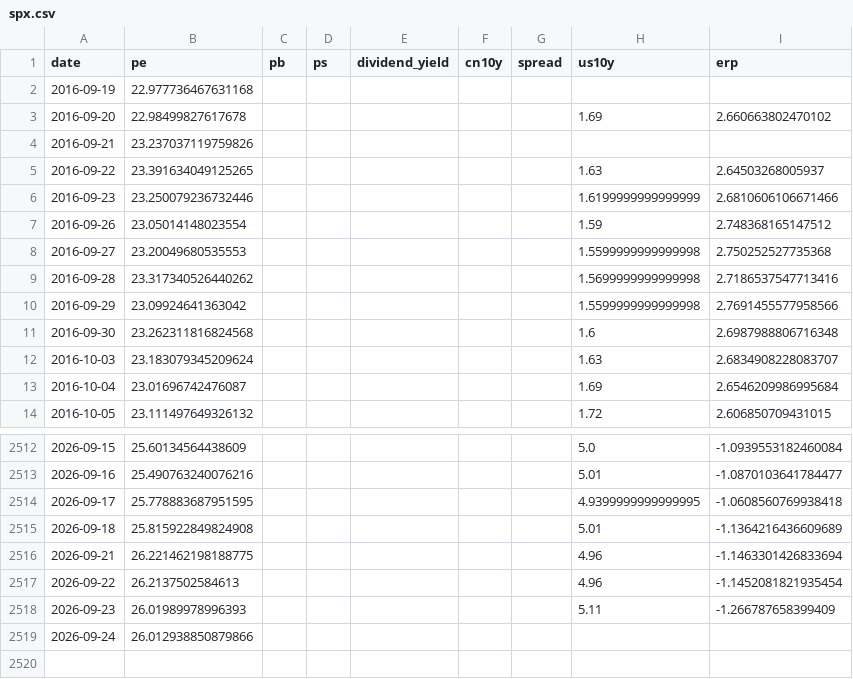
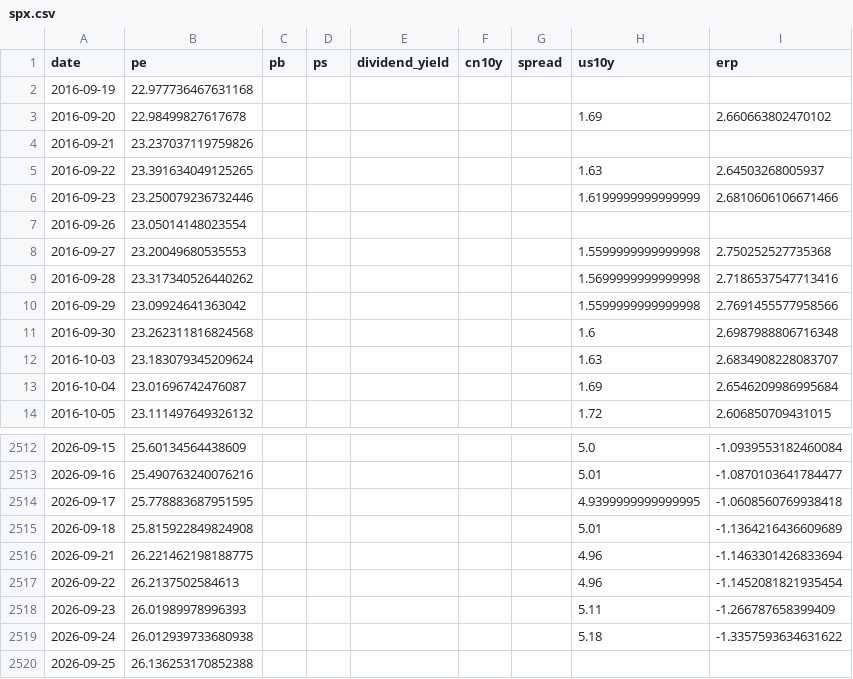
Before and after one commit to wangwentao557/investment-dashboard, a CSV file: data/history/spx.csv, drawn as a sheet; only a part is shown, gaps mark what is left out.

```diff
--- a/data/history/spx.csv
+++ b/data/history/spx.csv
@@ -6,3 +6,3 @@ date,pe,pb,ps,dividend_yield,cn10y,spread,us10y,erp
 2016-09-23,23.250079236732446,,,,,,1.6199999999999999,2.6810606106671466
-2016-09-26,23.05014148023554,,,,,,1.59,2.748368165147512
+2016-09-26,23.05014148023554,,,,,,,
 2016-09-27,23.20049680535553,,,,,,1.5599999999999998,2.750252527735368
@@ -2518,2 +2518,3 @@ date,pe,pb,ps,dividend_yield,cn10y,spread,us10y,erp
 2026-09-23,26.01989978996393,,,,,,5.11,-1.266787658399409
-2026-09-24,26.012938850879866,,,,,,,
+2026-09-24,26.012939733680938,,,,,,5.18,-1.3357593634631622
+2026-09-25,26.136253170852388,,,,,,,
```
Also changed, not shown: data/history/div_lowvol.csv, site/data/history/div_lowvol.csv, 11 other files.
